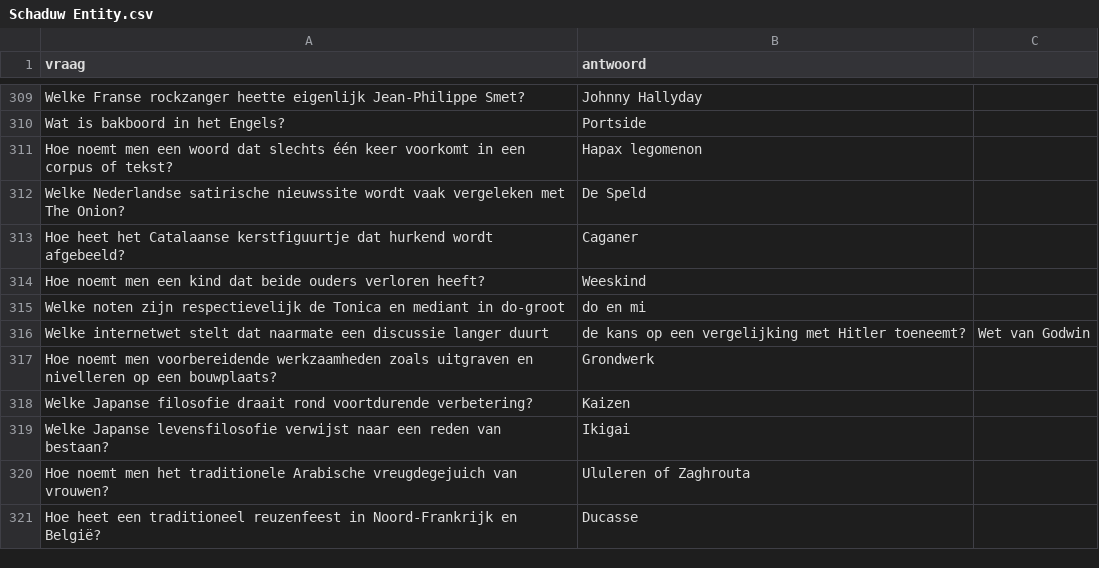
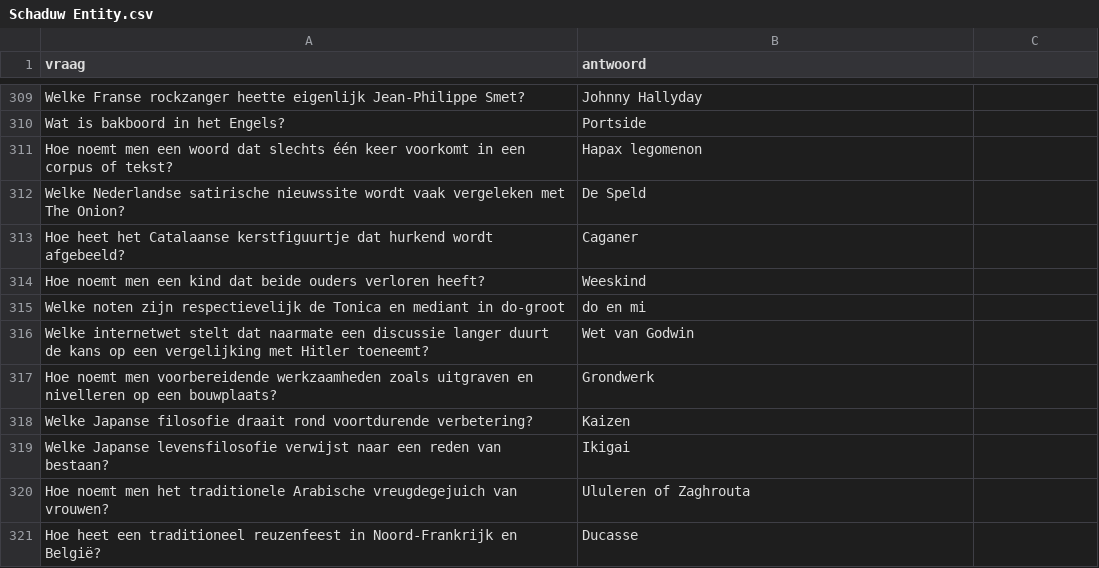
Before and after one commit to DieterVerhofstadt/quizapp, a CSV file: csv/Schaduw Entity.csv, drawn as a sheet; only a part is shown, gaps mark what is left out; removed rows and columns are numbered as before the commit, all else as after; the diff names each change by its address in the sheet, - before the commit and + after, or states it on an @@ line.

Commit message:
Update Schaduw Entity.csv

```diff
--- a/csv/Schaduw Entity.csv
+++ b/csv/Schaduw Entity.csv
-row 316: Welke internetwet stelt dat naarmate een discussie langer duurt | de kans op een vergelijking met Hitler toeneemt? | Wet van Godwin
+row 316: Welke internetwet stelt dat naarmate een discussie langer duurt de kans op een vergelijking met Hitler toeneemt? | Wet van Godwin
```
